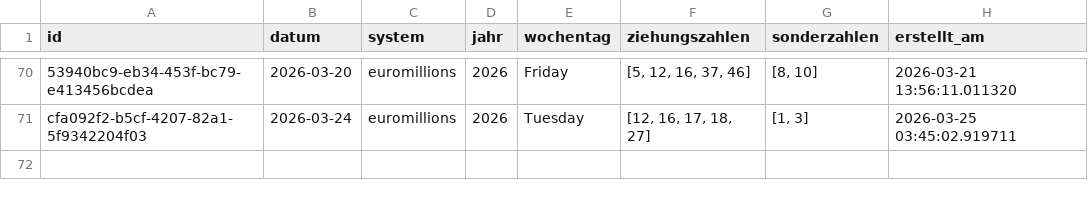
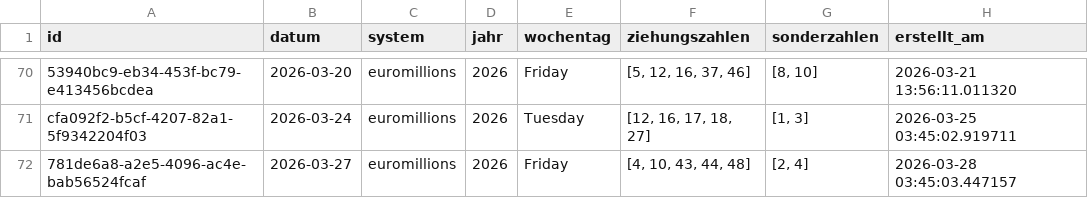
Before and after one commit to braamane/lotto, a CSV file: euromillions_diff.csv, drawn as a sheet; only a part is shown, gaps mark what is left out; the diff names each change by its address in the sheet, - before the commit and + after, or states it on an @@ line.

Commit message:
📤 Auto-Upload: neue Ziehungen für euromillions

```diff
--- a/euromillions_diff.csv
+++ b/euromillions_diff.csv
+row 72: 781de6a8-a2e5-4096-ac4e-bab56524fcaf | 2026-03-27 | euromillions | 2026 | Friday | [4, 10, 43, 44, 48] | [2, 4] | 2026-03-28 03:45:03.447157
```
